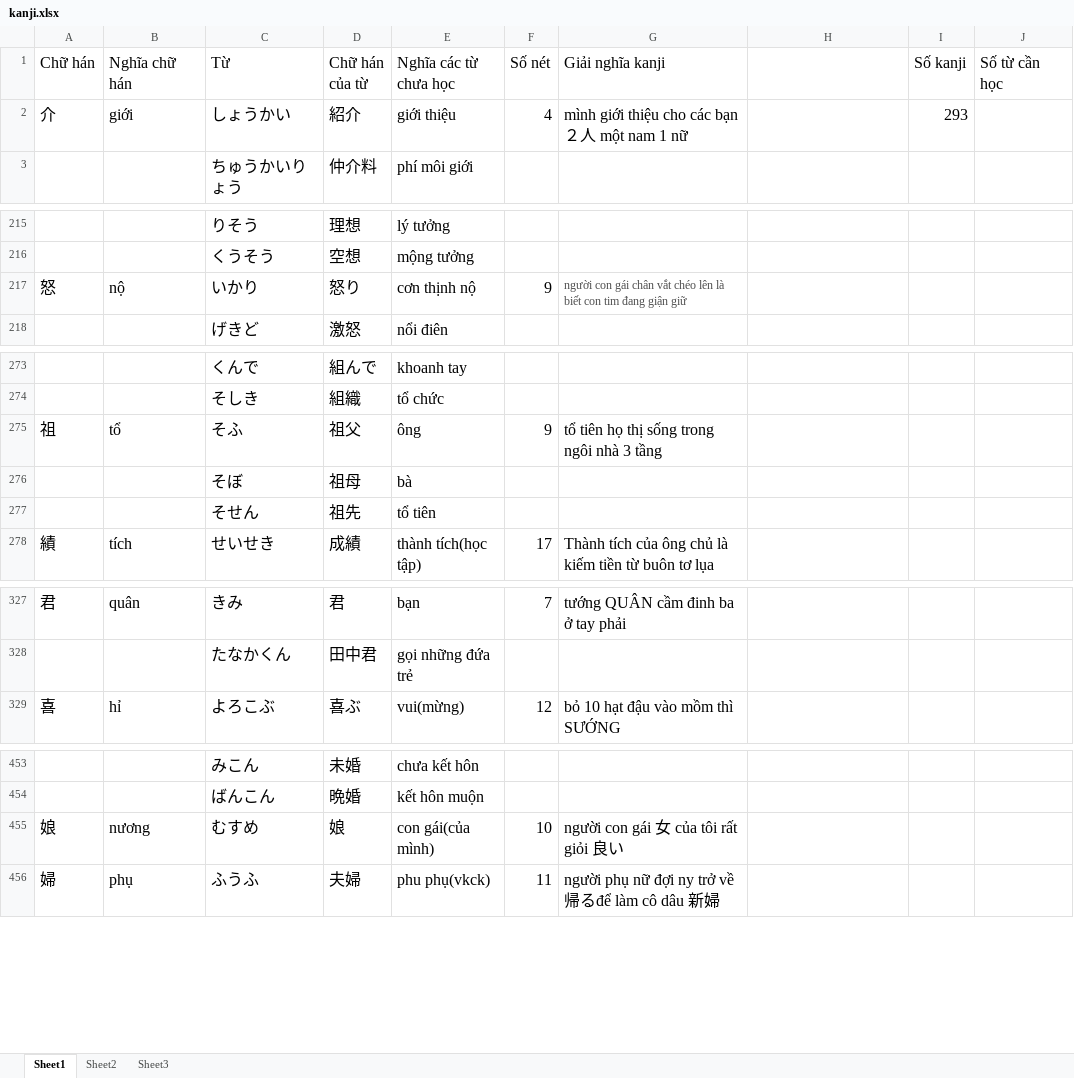
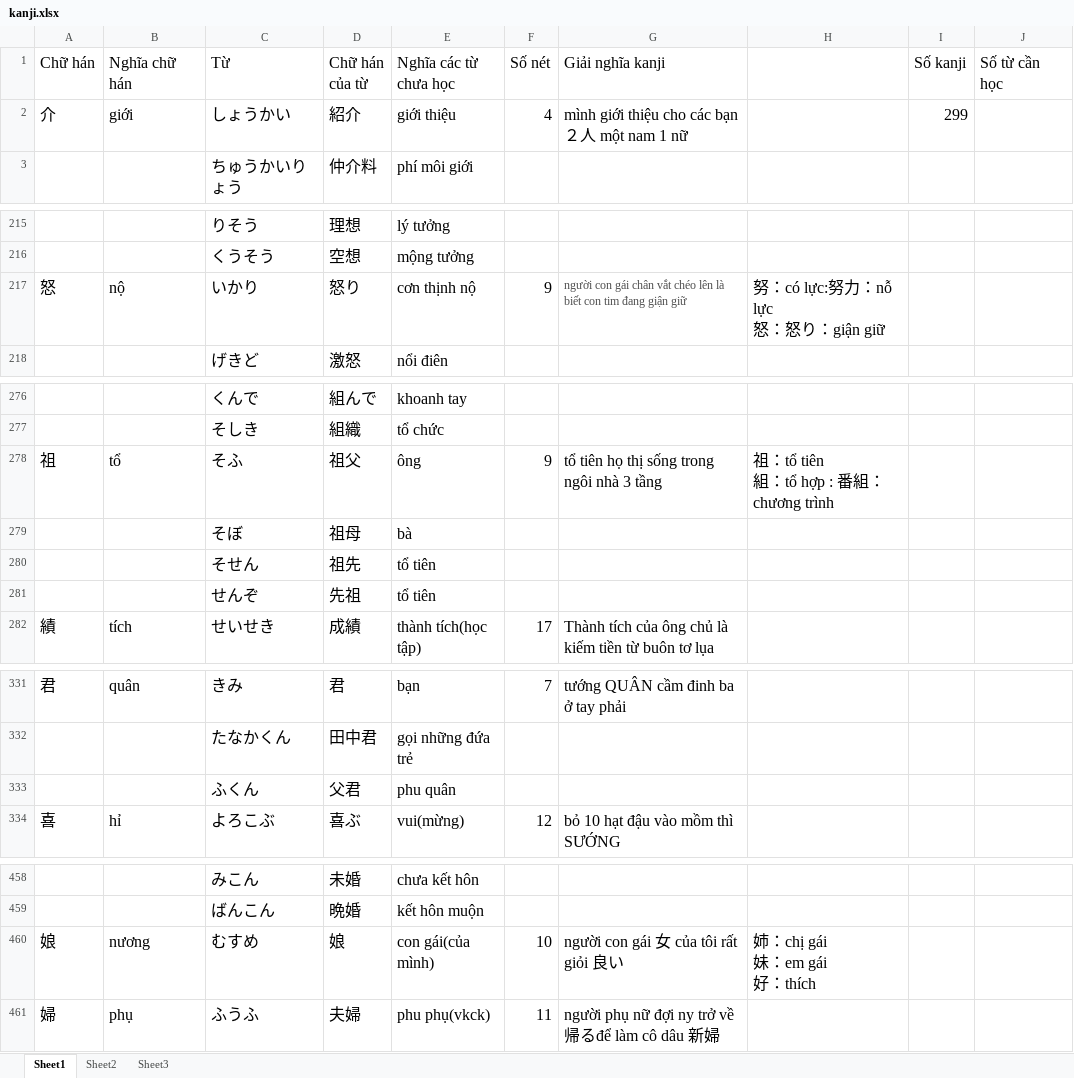
Before and after one commit to v2kt95/kanji_learning_Website, an Excel workbook: kanji.xlsx, sheet Sheet1, drawn as a sheet; only a part is shown, gaps mark what is left out; values as stored, in another font and other column widths than the file's, no borders; addresses are those after the commit; ↵ is a line break in a cell; the diff covers the shown part only; the diff names each change by its address in the sheet, - before the commit and + after, or states it on an @@ line.

Commit message:
update kanji file

```diff
--- a/kanji.xlsx (sheet Sheet1)
+++ b/kanji.xlsx (sheet Sheet1)
-I2 (Số kanji): 293
+I2 (Số kanji): 299
-H217: (empty)
+H217: 努：có lực:努力：nỗ lực ↵ 怒：怒り：giận giữ
-H278: (empty)
+H278: 祖：tổ tiên ↵ 組：tổ hợp : 番組：chương trình
+row 281:  |  | せんぞ | 先祖 | tổ tiên
+row 333:  |  | ふくん | 父君 | phu quân
-H460: (empty)
+H460: 姉：chị gái ↵ 妹：em gái ↵ 好：thích
```
Also changed, not shown: 20 added rows and cell formats elsewhere in this sheet.
